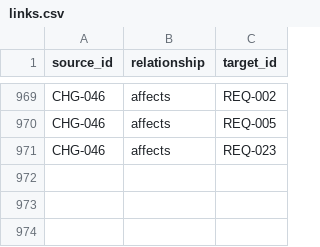
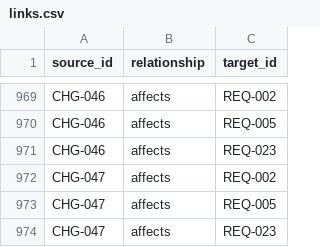
Before and after one commit to Romanof123/JNOX, a CSV file: trace/links.csv, drawn as a sheet; only a part is shown, gaps mark what is left out; the diff names each change by its address in the sheet, - before the commit and + after, or states it on an @@ line.

```diff
--- a/trace/links.csv
+++ b/trace/links.csv
+row 972: CHG-047 | affects | REQ-002
+row 973: CHG-047 | affects | REQ-005
+row 974: CHG-047 | affects | REQ-023
```
Also changed, not shown: 9 other files.
